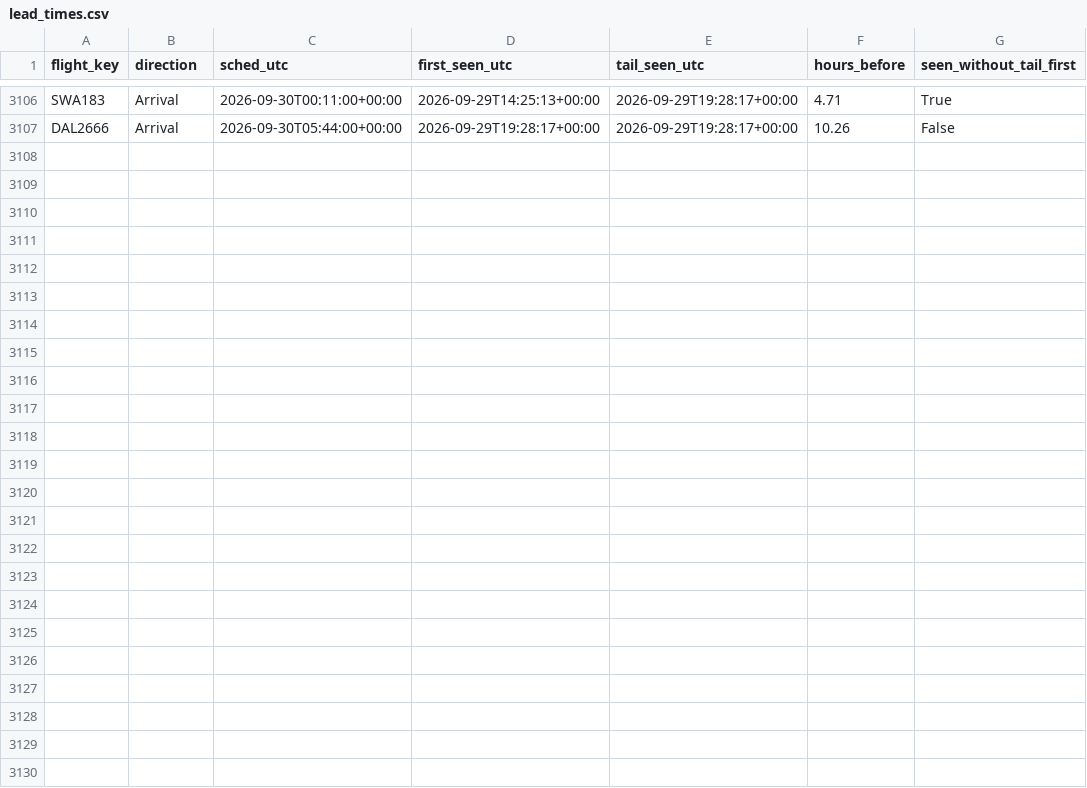
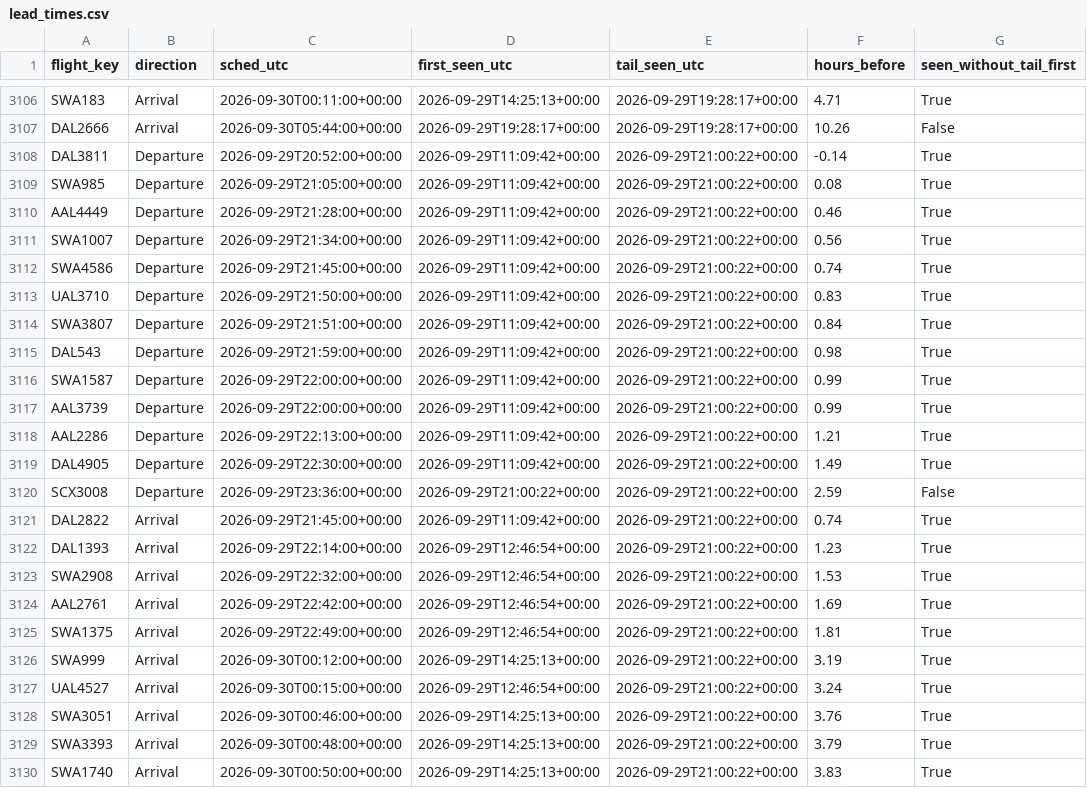
Before and after one commit to akshajtibrewala-collab/stl-alerts, a CSV file: state/lead_times.csv, drawn as a sheet; only a part is shown, gaps mark what is left out.

```diff
--- a/state/lead_times.csv
+++ b/state/lead_times.csv
@@ -3107 +3107,24 @@ SWA183,Arrival,2026-09-30T00:11:00+00:00,2026-09-29T14:25:13+00:00,2026-09-29T19
 DAL2666,Arrival,2026-09-30T05:44:00+00:00,2026-09-29T19:28:17+00:00,2026-09-29T19:28:17+00:00,10.26,False
+DAL3811,Departure,2026-09-29T20:52:00+00:00,2026-09-29T11:09:42+00:00,2026-09-29T21:00:22+00:00,-0.14,True
+SWA985,Departure,2026-09-29T21:05:00+00:00,2026-09-29T11:09:42+00:00,2026-09-29T21:00:22+00:00,0.08,True
+AAL4449,Departure,2026-09-29T21:28:00+00:00,2026-09-29T11:09:42+00:00,2026-09-29T21:00:22+00:00,0.46,True
+SWA1007,Departure,2026-09-29T21:34:00+00:00,2026-09-29T11:09:42+00:00,2026-09-29T21:00:22+00:00,0.56,True
+SWA4586,Departure,2026-09-29T21:45:00+00:00,2026-09-29T11:09:42+00:00,2026-09-29T21:00:22+00:00,0.74,True
+UAL3710,Departure,2026-09-29T21:50:00+00:00,2026-09-29T11:09:42+00:00,2026-09-29T21:00:22+00:00,0.83,True
+SWA3807,Departure,2026-09-29T21:51:00+00:00,2026-09-29T11:09:42+00:00,2026-09-29T21:00:22+00:00,0.84,True
+DAL543,Departure,2026-09-29T21:59:00+00:00,2026-09-29T11:09:42+00:00,2026-09-29T21:00:22+00:00,0.98,True
+SWA1587,Departure,2026-09-29T22:00:00+00:00,2026-09-29T11:09:42+00:00,2026-09-29T21:00:22+00:00,0.99,True
+AAL3739,Departure,2026-09-29T22:00:00+00:00,2026-09-29T11:09:42+00:00,2026-09-29T21:00:22+00:00,0.99,True
+AAL2286,Departure,2026-09-29T22:13:00+00:00,2026-09-29T11:09:42+00:00,2026-09-29T21:00:22+00:00,1.21,True
+DAL4905,Departure,2026-09-29T22:30:00+00:00,2026-09-29T11:09:42+00:00,2026-09-29T21:00:22+00:00,1.49,True
+SCX3008,Departure,2026-09-29T23:36:00+00:00,2026-09-29T21:00:22+00:00,2026-09-29T21:00:22+00:00,2.59,False
+DAL2822,Arrival,2026-09-29T21:45:00+00:00,2026-09-29T11:09:42+00:00,2026-09-29T21:00:22+00:00,0.74,True
+DAL1393,Arrival,2026-09-29T22:14:00+00:00,2026-09-29T12:46:54+00:00,2026-09-29T21:00:22+00:00,1.23,True
+SWA2908,Arrival,2026-09-29T22:32:00+00:00,2026-09-29T12:46:54+00:00,2026-09-29T21:00:22+00:00,1.53,True
+AAL2761,Arrival,2026-09-29T22:42:00+00:00,2026-09-29T12:46:54+00:00,2026-09-29T21:00:22+00:00,1.69,True
+SWA1375,Arrival,2026-09-29T22:49:00+00:00,2026-09-29T12:46:54+00:00,2026-09-29T21:00:22+00:00,1.81,True
+SWA999,Arrival,2026-09-30T00:12:00+00:00,2026-09-29T14:25:13+00:00,2026-09-29T21:00:22+00:00,3.19,True
+UAL4527,Arrival,2026-09-30T00:15:00+00:00,2026-09-29T12:46:54+00:00,2026-09-29T21:00:22+00:00,3.24,True
+SWA3051,Arrival,2026-09-30T00:46:00+00:00,2026-09-29T14:25:13+00:00,2026-09-29T21:00:22+00:00,3.76,True
+SWA3393,Arrival,2026-09-30T00:48:00+00:00,2026-09-29T14:25:13+00:00,2026-09-29T21:00:22+00:00,3.79,True
+SWA1740,Arrival,2026-09-30T00:50:00+00:00,2026-09-29T14:25:13+00:00,2026-09-29T21:00:22+00:00,3.83,True
```
Also changed, not shown: 1 other file.
